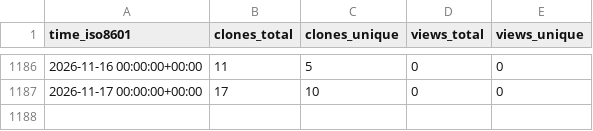
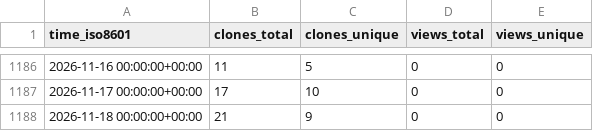
Before and after one commit to ErnakovichLab/metagenomic_methods_ernakovich_lab, a CSV file: ErnakovichLab/metagenomic_methods_ernakovich_lab/ghrs-data/views_clones_aggregate.csv, drawn as a sheet; only a part is shown, gaps mark what is left out; the diff names each change by its address in the sheet, - before the commit and + after, or states it on an @@ line.

```diff
--- a/ErnakovichLab/metagenomic_methods_ernakovich_lab/ghrs-data/views_clones_aggregate.csv
+++ b/ErnakovichLab/metagenomic_methods_ernakovich_lab/ghrs-data/views_clones_aggregate.csv
+row 1188: 2026-11-18 00:00:00+00:00 | 21 | 9 | 0 | 0
```
Also changed, not shown: 1 other file.
